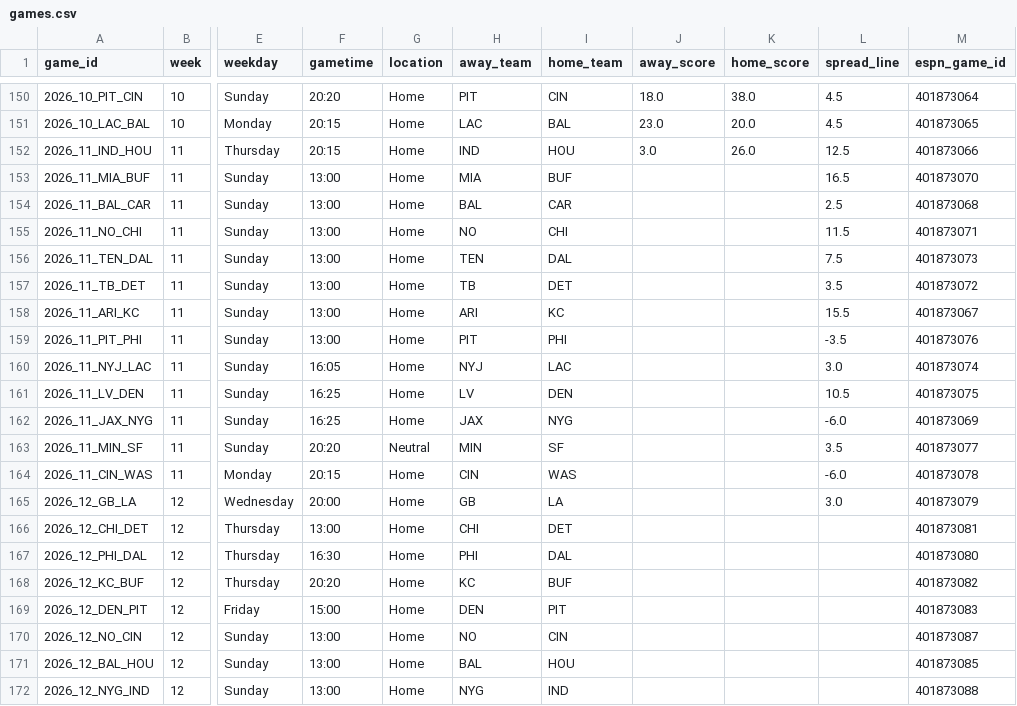
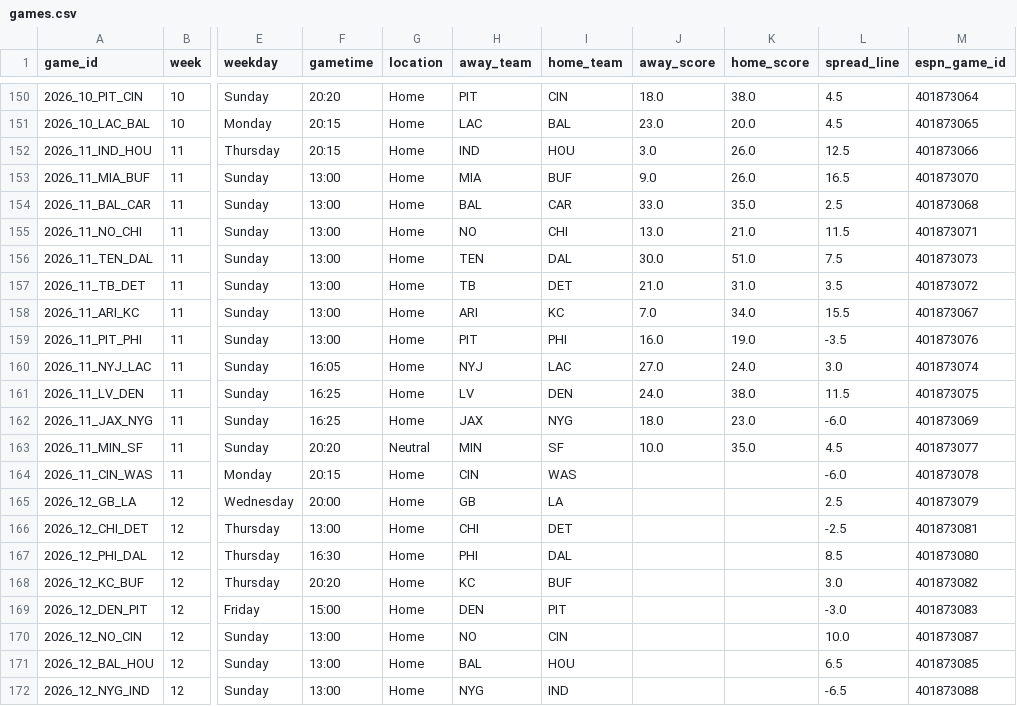
Before and after one commit to jasondchew/nfl-derby-26-27, a CSV file: data/games.csv, drawn as a sheet; only a part is shown, gaps mark what is left out; the diff covers the shown part only; the diff names each change by its address in the sheet, - before the commit and + after, or states it on an @@ line.

```diff
--- a/data/games.csv
+++ b/data/games.csv
-J153 (away_score): (empty)
+J153 (away_score): 9.0
-K153 (home_score): (empty)
+K153 (home_score): 26.0
-J154 (away_score): (empty)
+J154 (away_score): 33.0
-K154 (home_score): (empty)
+K154 (home_score): 35.0
-J155 (away_score): (empty)
+J155 (away_score): 13.0
-K155 (home_score): (empty)
+K155 (home_score): 21.0
-J156 (away_score): (empty)
+J156 (away_score): 30.0
-K156 (home_score): (empty)
+K156 (home_score): 51.0
-J157 (away_score): (empty)
+J157 (away_score): 21.0
-K157 (home_score): (empty)
+K157 (home_score): 31.0
-J158 (away_score): (empty)
+J158 (away_score): 7.0
-K158 (home_score): (empty)
+K158 (home_score): 34.0
-J159 (away_score): (empty)
+J159 (away_score): 16.0
-K159 (home_score): (empty)
+K159 (home_score): 19.0
-J160 (away_score): (empty)
+J160 (away_score): 27.0
-K160 (home_score): (empty)
+K160 (home_score): 24.0
-J161 (away_score): (empty)
+J161 (away_score): 24.0
-K161 (home_score): (empty)
+K161 (home_score): 38.0
-L161 (spread_line): 10.5
+L161 (spread_line): 11.5
-J162 (away_score): (empty)
+J162 (away_score): 18.0
-K162 (home_score): (empty)
+K162 (home_score): 23.0
-J163 (away_score): (empty)
+J163 (away_score): 10.0
-K163 (home_score): (empty)
+K163 (home_score): 35.0
-L163 (spread_line): 3.5
+L163 (spread_line): 4.5
-L165 (spread_line): 3.0
+L165 (spread_line): 2.5
-L166 (spread_line): (empty)
+L166 (spread_line): -2.5
-L167 (spread_line): (empty)
+L167 (spread_line): 8.5
-L168 (spread_line): (empty)
+L168 (spread_line): 3.0
-L169 (spread_line): (empty)
+L169 (spread_line): -3.0
-L170 (spread_line): (empty)
+L170 (spread_line): 10.0
-L171 (spread_line): (empty)
+L171 (spread_line): 6.5
-L172 (spread_line): (empty)
+L172 (spread_line): -6.5
```
Also changed, not shown: 8 edited cells elsewhere in this file, data/players.csv, 1 other file.
